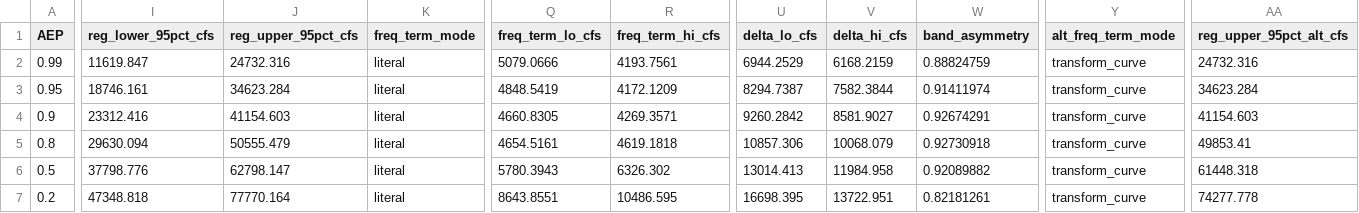
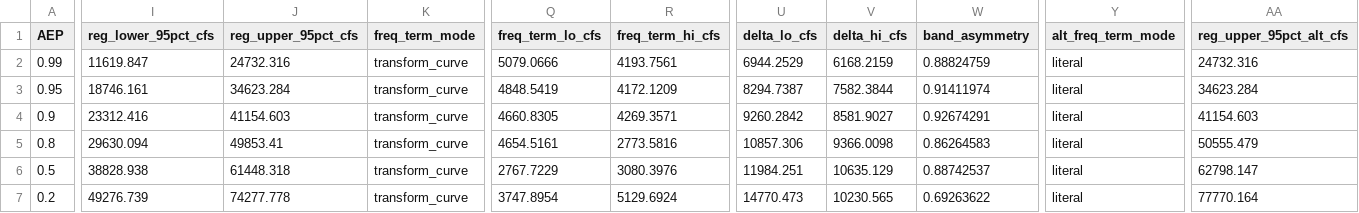
Before and after one commit to JoeShmoJo/Cowlitz_FF, a CSV file: CAS_Reg_Unreg/output/regulated_frequency_inferred.csv, drawn as a sheet; only a part is shown, gaps mark what is left out; the diff covers the shown part only; the diff names each change by its address in the sheet, - before the commit and + after, or states it on an @@ line.

```diff
--- a/CAS_Reg_Unreg/output/regulated_frequency_inferred.csv
+++ b/CAS_Reg_Unreg/output/regulated_frequency_inferred.csv
-K2:K7 (freq_term_mode): literal
+K2:K7 (freq_term_mode): transform_curve
-Y2:Y7 (alt_freq_term_mode): transform_curve
+Y2:Y7 (alt_freq_term_mode): literal
-J5 (reg_upper_95pct_cfs): 50555.479
+J5 (reg_upper_95pct_cfs): 49853.41
-R5 (freq_term_hi_cfs): 4619.1818
+R5 (freq_term_hi_cfs): 2773.5816
-V5 (delta_hi_cfs): 10068.079
+V5 (delta_hi_cfs): 9366.0098
-W5 (band_asymmetry): 0.92730918
+W5 (band_asymmetry): 0.86264583
-AA5 (reg_upper_95pct_alt_cfs): 49853.41
+AA5 (reg_upper_95pct_alt_cfs): 50555.479
-I6 (reg_lower_95pct_cfs): 37798.776
+I6 (reg_lower_95pct_cfs): 38828.938
-J6 (reg_upper_95pct_cfs): 62798.147
+J6 (reg_upper_95pct_cfs): 61448.318
-Q6 (freq_term_lo_cfs): 5780.3943
+Q6 (freq_term_lo_cfs): 2767.7229
-R6 (freq_term_hi_cfs): 6326.302
+R6 (freq_term_hi_cfs): 3080.3976
-U6 (delta_lo_cfs): 13014.413
+U6 (delta_lo_cfs): 11984.251
-V6 (delta_hi_cfs): 11984.958
+V6 (delta_hi_cfs): 10635.129
-W6 (band_asymmetry): 0.92089882
+W6 (band_asymmetry): 0.88742537
-AA6 (reg_upper_95pct_alt_cfs): 61448.318
+AA6 (reg_upper_95pct_alt_cfs): 62798.147
-I7 (reg_lower_95pct_cfs): 47348.818
+I7 (reg_lower_95pct_cfs): 49276.739
-J7 (reg_upper_95pct_cfs): 77770.164
+J7 (reg_upper_95pct_cfs): 74277.778
-Q7 (freq_term_lo_cfs): 8643.8551
+Q7 (freq_term_lo_cfs): 3747.8954
-R7 (freq_term_hi_cfs): 10486.595
+R7 (freq_term_hi_cfs): 5129.6924
-U7 (delta_lo_cfs): 16698.395
+U7 (delta_lo_cfs): 14770.473
-V7 (delta_hi_cfs): 13722.951
+V7 (delta_hi_cfs): 10230.565
-W7 (band_asymmetry): 0.82181261
+W7 (band_asymmetry): 0.69263622
-AA7 (reg_upper_95pct_alt_cfs): 74277.778
+AA7 (reg_upper_95pct_alt_cfs): 77770.164
```
Also changed, not shown: 112 edited cells elsewhere in this file, 4 other files.
